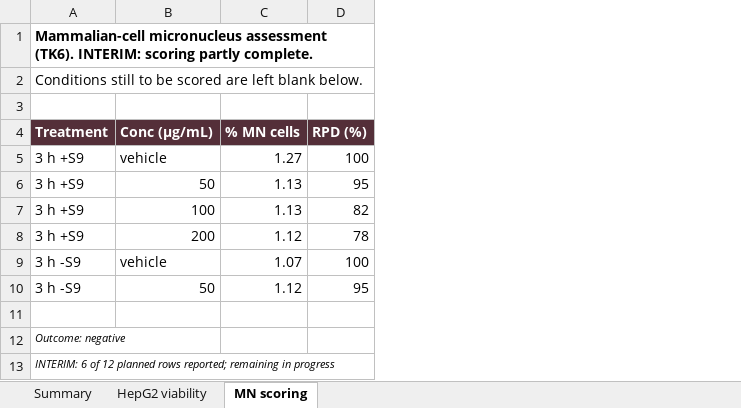
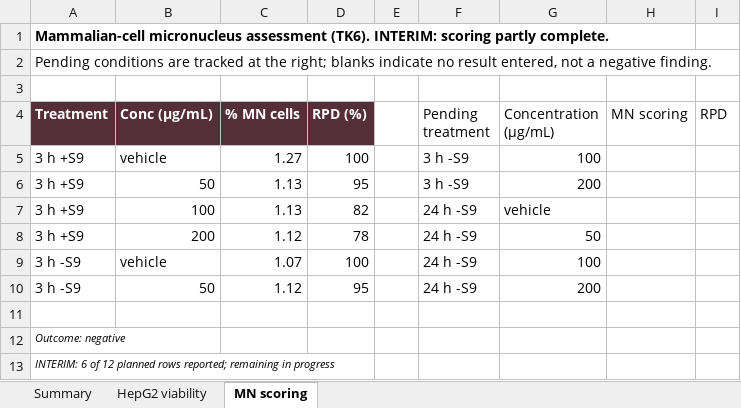
Before and after one commit to 60xAI/portco-mock-dataset, an Excel workbook: output/heldback_firm_G/OsterquillData/Studies/OT-26-S0192/Raw_Observations/Interim/VM14_MN_092426_INTERIM.xlsx, sheet MN scoring, drawn as a sheet; values as stored, in another font and other column widths than the file's, no borders; the diff names each change by its address in the sheet, - before the commit and + after, or states it on an @@ line.

```diff
--- a/output/heldback_firm_G/OsterquillData/Studies/OT-26-S0192/Raw_Observations/Interim/VM14_MN_092426_INTERIM.xlsx (sheet MN scoring)
+++ b/output/heldback_firm_G/OsterquillData/Studies/OT-26-S0192/Raw_Observations/Interim/VM14_MN_092426_INTERIM.xlsx (sheet MN scoring)
+column E, empty
+column F (Pending treatment), rows 5-10: 3 h -S9 | 3 h -S9 | 24 h -S9 | 24 h -S9 | 24 h -S9 | 24 h -S9
+column G (Concentration (µg/mL)), rows 5-10: 100 | 200 | vehicle | 50 | 100 | 200
+column H (MN scoring), empty
+column I (RPD), empty
-A2 (Treatment): Conditions still to be scored are left blank below.
+A2 (Treatment): Pending conditions are tracked at the right; blanks indicate no result entered, not a negative finding.
```
Also changed, not shown: sheet Summary, 1 other file.
